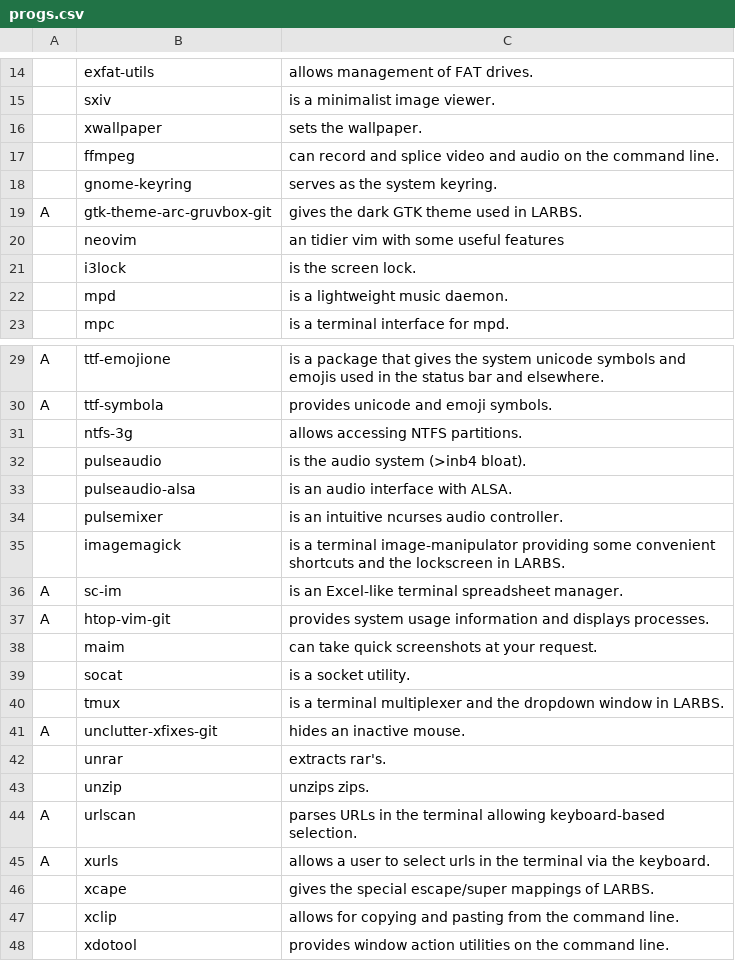
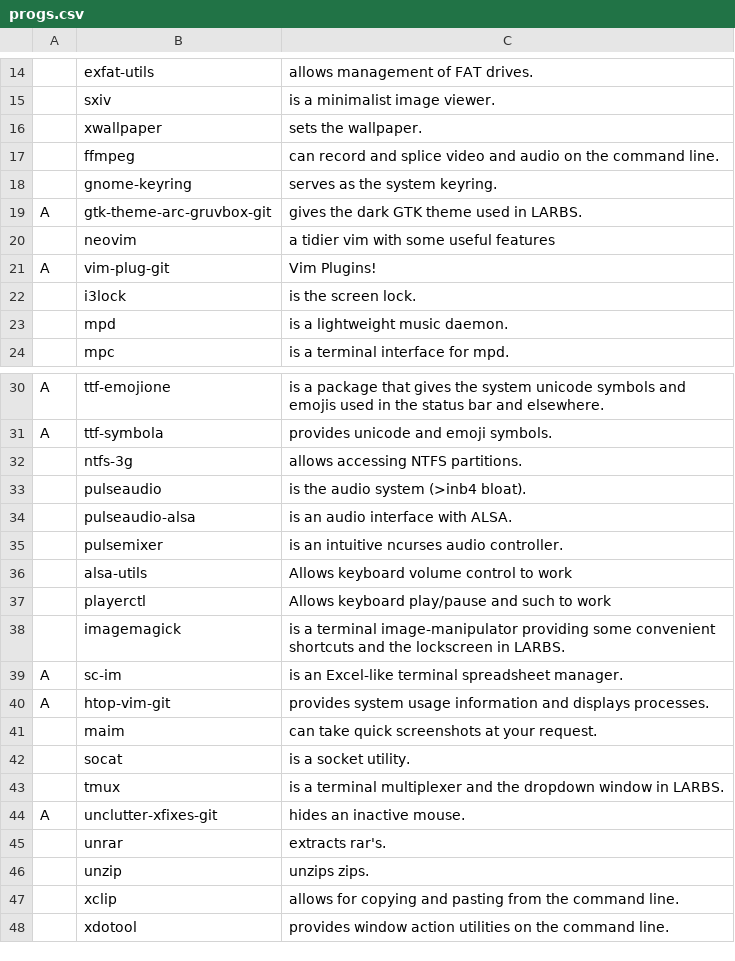
Before and after one commit to rbuchberger/LARBS, a CSV file: progs.csv, drawn as a sheet; only a part is shown, gaps mark what is left out; the diff covers the shown part only.

```diff
--- a/progs.csv
+++ b/progs.csv
@@ -19,3 +19,4 @@
 A,gtk-theme-arc-gruvbox-git,"gives the dark GTK theme used in LARBS."
-,neovim,"an tidier vim with some useful features"
+,neovim,"a tidier vim with some useful features"
+A,vim-plug-git,"Vim Plugins!"
 ,i3lock,"is the screen lock."
@@ -34,2 +35,4 @@ A,ttf-symbola,"provides unicode and emoji symbols."
 ,pulsemixer,"is an intuitive ncurses audio controller."
+,alsa-utils, "Allows keyboard volume control to work"
+,playerctl, "Allows keyboard play/pause and such to work"
 ,imagemagick,"is a terminal image-manipulator providing some convenient shortcuts and the lockscreen in LARBS."
@@ -43,5 +46,2 @@ A,unclutter-xfixes-git,"hides an inactive mouse."
 ,unzip,"unzips zips."
-A,urlscan,"parses URLs in the terminal allowing keyboard-based selection."
-A,xurls,"allows a user to select urls in the terminal via the keyboard."
-,xcape,"gives the special escape/super mappings of LARBS."
 ,xclip,"allows for copying and pasting from the command line."
```
Also changed, not shown: 14 added rows, 2 removed rows and 5 edited cells elsewhere in this file.
